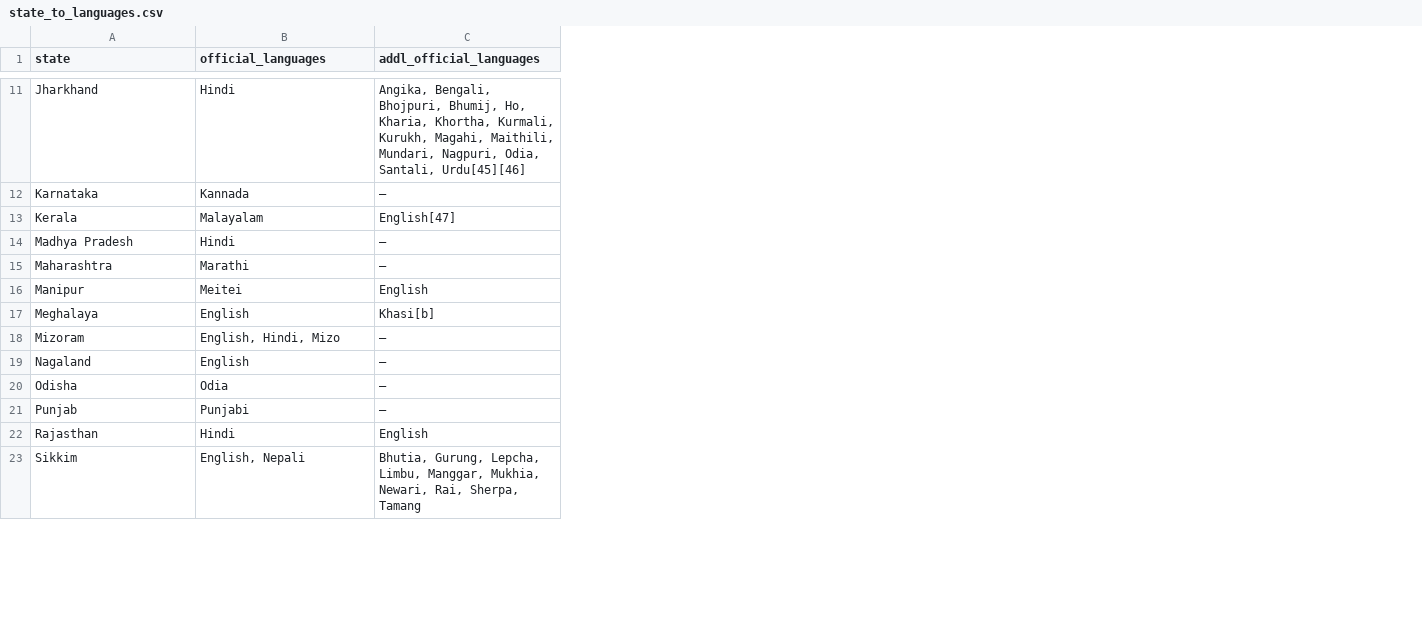
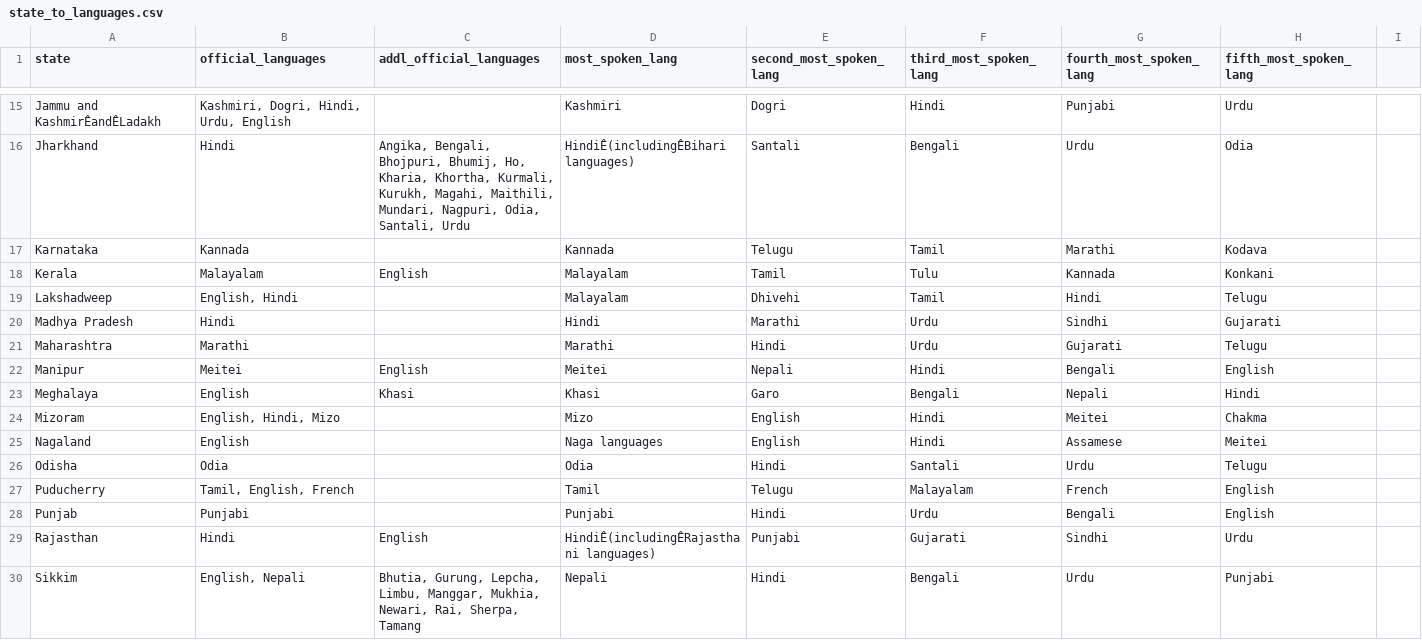
Before and after one commit to appeler/instate, a CSV file: data/in-rolls/state_to_languages.csv, drawn as a sheet; only a part is shown, gaps mark what is left out; addresses are those after the commit; the diff covers the shown part only; the diff names each change by its address in the sheet, - before the commit and + after, or states it on an @@ line.

Commit message:
update with most spoken lang from 2011 census

```diff
--- a/data/in-rolls/state_to_languages.csv
+++ b/data/in-rolls/state_to_languages.csv
+column D (most_spoken_lang), rows 16-18: HindiÊ(includingÊBihari languages) | Kannada | Malayalam; rows 20-26: Hindi | Marathi | Meitei | Khasi | Mizo | Naga languages | Odia; rows 28-30: Punjabi | HindiÊ(includingÊRajasthani languages) | Nepali
+column E (second_most_spoken_lang), rows 16-18: Santali | Telugu | Tamil; rows 20-26: Marathi | Hindi | Nepali | Garo | English | English | Hindi; rows 28-30: Hindi | Punjabi | Hindi
+column F (third_most_spoken_lang), rows 16-18: Bengali | Tamil | Tulu; rows 20-26: Urdu | Urdu | Hindi | Bengali | Hindi | Hindi | Santali; rows 28-30: Urdu | Gujarati | Bengali
+column G (fourth_most_spoken_lang), rows 16-18: Urdu | Marathi | Kannada; rows 20-26: Sindhi | Gujarati | Bengali | Nepali | Meitei | Assamese | Urdu; rows 28-30: Bengali | Sindhi | Urdu
+column H (fifth_most_spoken_lang), rows 16-18: Odia | Kodava | Konkani; rows 20-26: Gujarati | Telugu | English | Hindi | Chakma | Meitei | Telugu; rows 28-30: English | Urdu | Punjabi
+column I, empty
+row 15: Jammu and KashmirÊandÊLadakh | Kashmiri, Dogri, Hindi, Urdu, English |  | Kashmiri | Dogri | Hindi | Punjabi | Urdu
-C16 (addl_official_languages): …Odia, Santali, Urdu[45][46]
+C16 (addl_official_languages): …Odia, Santali, Urdu
-C17 (addl_official_languages): —
+C17 (addl_official_languages): (empty)
-C18 (addl_official_languages): English[47]
+C18 (addl_official_languages): English
+row 19: Lakshadweep | English, Hindi |  | Malayalam | Dhivehi | Tamil | Hindi | Telugu
-C20:C21 (addl_official_languages): —
+C20:C21 (addl_official_languages): (empty)
-C23 (addl_official_languages): Khasi[b]
+C23 (addl_official_languages): Khasi
-C24:C26 (addl_official_languages): —
+C24:C26 (addl_official_languages): (empty)
+row 27: Puducherry | Tamil, English, French |  | Tamil | Telugu | Malayalam | French | English
-C28 (addl_official_languages): —
+C28 (addl_official_languages): (empty)
```
Also changed, not shown: 4 added rows and 9 edited cells elsewhere in this file.
